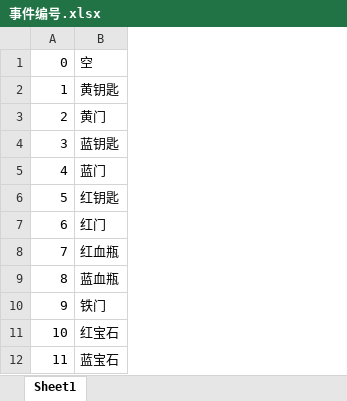
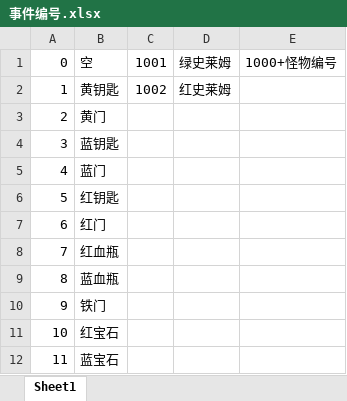
Before and after one commit to pieworkplace/Tower-of-Sorcerer-2018, an Excel workbook: 事件编号.xlsx, sheet Sheet1, drawn as a sheet; values as stored, in another font and other column widths than the file's, no borders; the diff names each change by its address in the sheet, - before the commit and + after, or states it on an @@ line.

```diff
--- a/事件编号.xlsx (sheet Sheet1)
+++ b/事件编号.xlsx (sheet Sheet1)
+column C, rows 1-2: 1001 | 1002
+column D, rows 1-2: 绿史莱姆 | 红史莱姆
+column E, row 1: 1000+怪物编号
```
Also changed, not shown: 19 other files.
